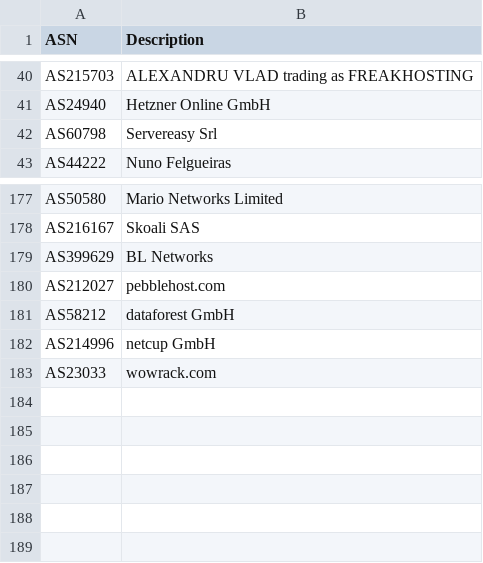
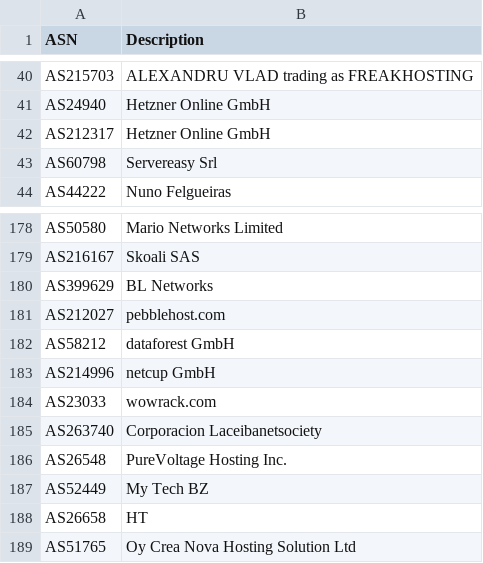
Before and after one commit to ycomiti/Bad-bots-ASN-list, a CSV file: ASN.csv, drawn as a sheet; only a part is shown, gaps mark what is left out.

Commit message:
Update ASN.csv

```diff
--- a/ASN.csv
+++ b/ASN.csv
@@ -41,2 +41,3 @@ ASN,Description
 "AS24940","Hetzner Online GmbH"
+"AS212317","Hetzner Online GmbH"
 "AS60798","Servereasy Srl"
@@ -183 +184,6 @@ ASN,Description
 "AS23033","wowrack.com"
+"AS263740","Corporacion Laceibanetsociety"
+"AS26548","PureVoltage Hosting Inc."
+"AS52449","My Tech BZ"
+"AS26658","HT"
+"AS51765","Oy Crea Nova Hosting Solution Ltd"
```
